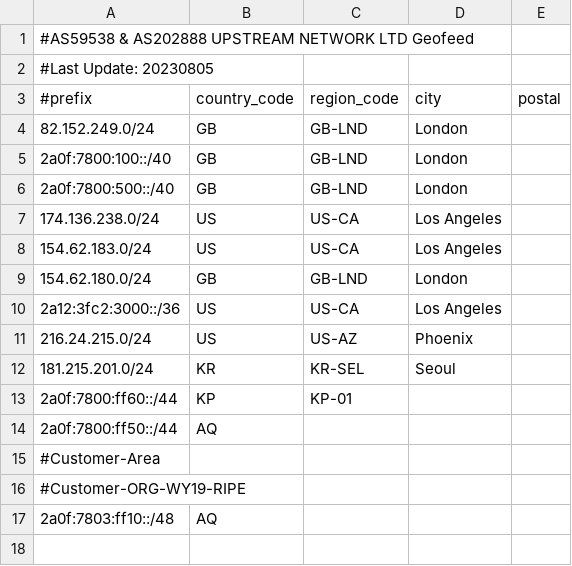
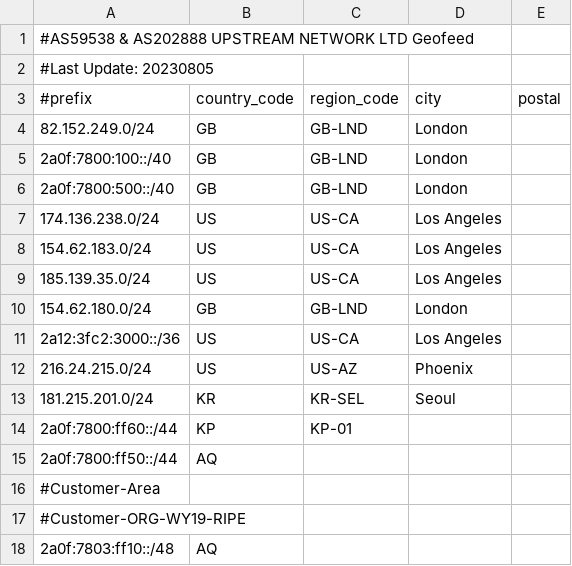
Before and after one commit to zh-network/zhnet-lir-frondend, a CSV file: zhnet-geofeed.csv, drawn as a sheet.

Commit message:
Update zhnet-geofeed.csv

```diff
--- a/zhnet-geofeed.csv
+++ b/zhnet-geofeed.csv
@@ -8,2 +8,3 @@
 154.62.183.0/24,US,US-CA,Los Angeles,
+185.139.35.0/24,US,US-CA,Los Angeles,
 154.62.180.0/24,GB,GB-LND,London,
```
